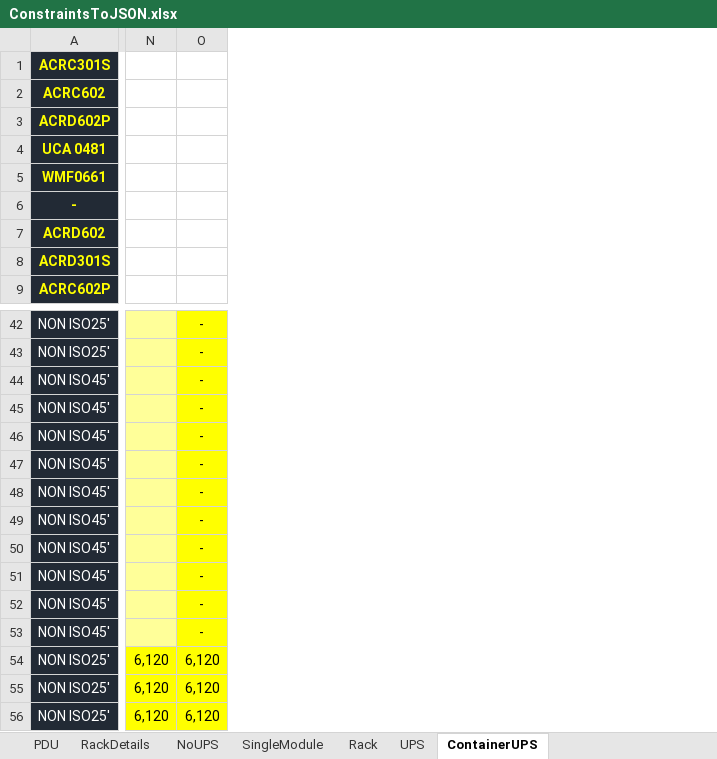
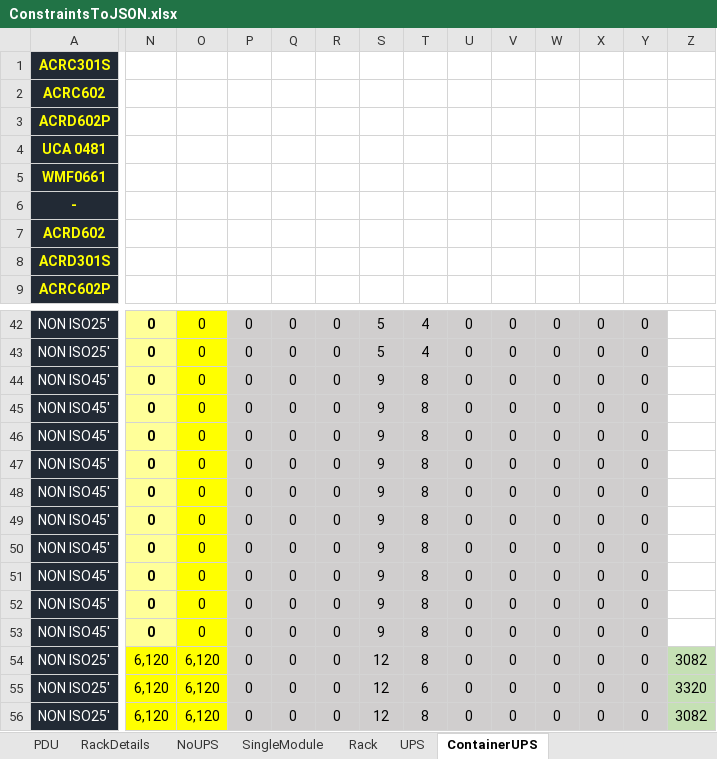
Before and after one commit to Surabhihm/ExcelToJSON, an Excel workbook: ExcelReading/inputResources/ConstraintsToJSON.xlsx, sheet ContainerUPS, drawn as a sheet; only a part is shown, gaps mark what is left out; values as stored, in another font and other column widths than the file's, no borders; the diff covers the shown part only; the diff names each change by its address in the sheet, - before the commit and + after, or states it on an @@ line.

```diff
--- a/ExcelReading/inputResources/ConstraintsToJSON.xlsx (sheet ContainerUPS)
+++ b/ExcelReading/inputResources/ConstraintsToJSON.xlsx (sheet ContainerUPS)
+column P, rows 42-56: all 0
+column Q, rows 42-56: all 0
+column R, rows 42-56: all 0
+column S, rows 42-56: 5 | 5 | 9 | 9 | 9 | 9 | 9 | 9 | 9 | 9 | 9 | 9 | 12 | 12 | 12
+column T, rows 42-56: 4 | 4 | 8 | 8 | 8 | 8 | 8 | 8 | 8 | 8 | 8 | 8 | 8 | 6 | 8
+column U, rows 42-56: all 0
+column V, rows 42-56: all 0
+column W, rows 42-56: all 0
+column X, rows 42-56: all 0
+column Y, rows 42-56: all 0
+column Z, rows 54-56: 3082 | 3320 | 3082
-N42:N53: (empty)
+N42:N53: 0
-O42:O53: -
+O42:O53: 0
```
Also changed, not shown: 3 added columns and 56 edited cells elsewhere in this sheet, 3 other files.
